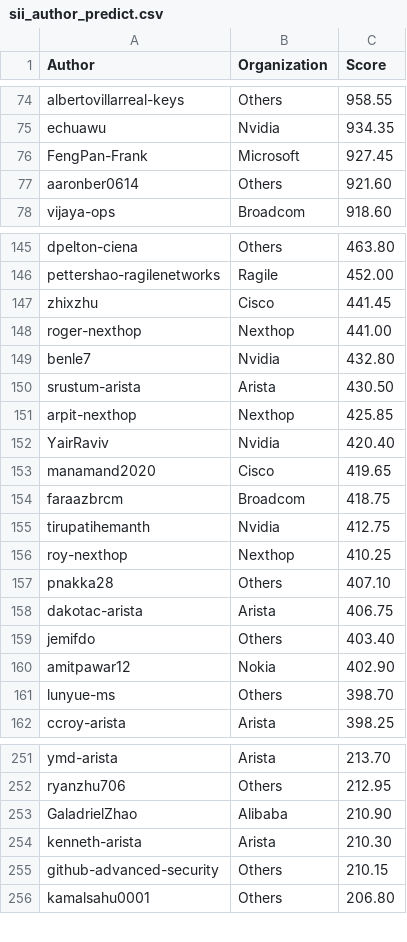
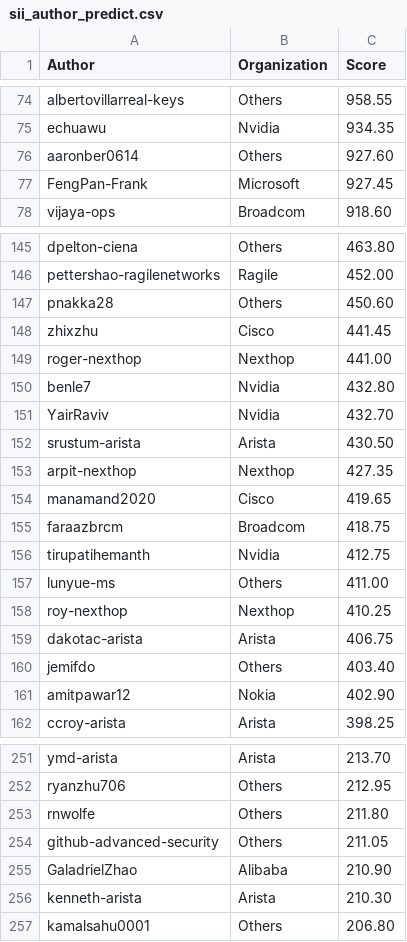
Before and after one commit to sonic-net/sonic-tsc, a CSV file: sii_author_predict.csv, drawn as a sheet; only a part is shown, gaps mark what is left out; the diff covers the shown part only.

Commit message:
[automation] Update Sii Score by azure pipeline.

```diff
--- a/sii_author_predict.csv
+++ b/sii_author_predict.csv
@@ -75,4 +75,4 @@ albertovillarreal-keys,Others,958.55
 echuawu,Nvidia,934.35
+aaronber0614,Others,927.60
 FengPan-Frank,Microsoft,927.45
-aaronber0614,Others,921.60
 vijaya-ops,Broadcom,918.60
@@ -146,2 +146,3 @@ dpelton-ciena,Others,463.80
 pettershao-ragilenetworks,Ragile,452.00
+pnakka28,Others,450.60
 zhixzhu,Cisco,441.45
@@ -149,5 +150,5 @@ roger-nexthop,Nexthop,441.00
 benle7,Nvidia,432.80
+YairRaviv,Nvidia,432.70
 srustum-arista,Arista,430.50
-arpit-nexthop,Nexthop,425.85
-YairRaviv,Nvidia,420.40
+arpit-nexthop,Nexthop,427.35
 manamand2020,Cisco,419.65
@@ -155,4 +156,4 @@ faraazbrcm,Broadcom,418.75
 tirupatihemanth,Nvidia,412.75
+lunyue-ms,Others,411.00
 roy-nexthop,Nexthop,410.25
-pnakka28,Others,407.10
 dakotac-arista,Arista,406.75
@@ -160,3 +161,2 @@ jemifdo,Others,403.40
 amitpawar12,Nokia,402.90
-lunyue-ms,Others,398.70
 ccroy-arista,Arista,398.25
@@ -252,5 +252,6 @@ ymd-arista,Arista,213.70
 ryanzhu706,Others,212.95
+rnwolfe,Others,211.80
+github-advanced-security,Others,211.05
 GaladrielZhao,Alibaba,210.90
 kenneth-arista,Arista,210.30
-github-advanced-security,Others,210.15
 kamalsahu0001,Others,206.80
```
Also changed, not shown: 14 added rows, 13 removed rows and 24 edited cells elsewhere in this file, sii_author.csv, sii_org_predict.csv.
